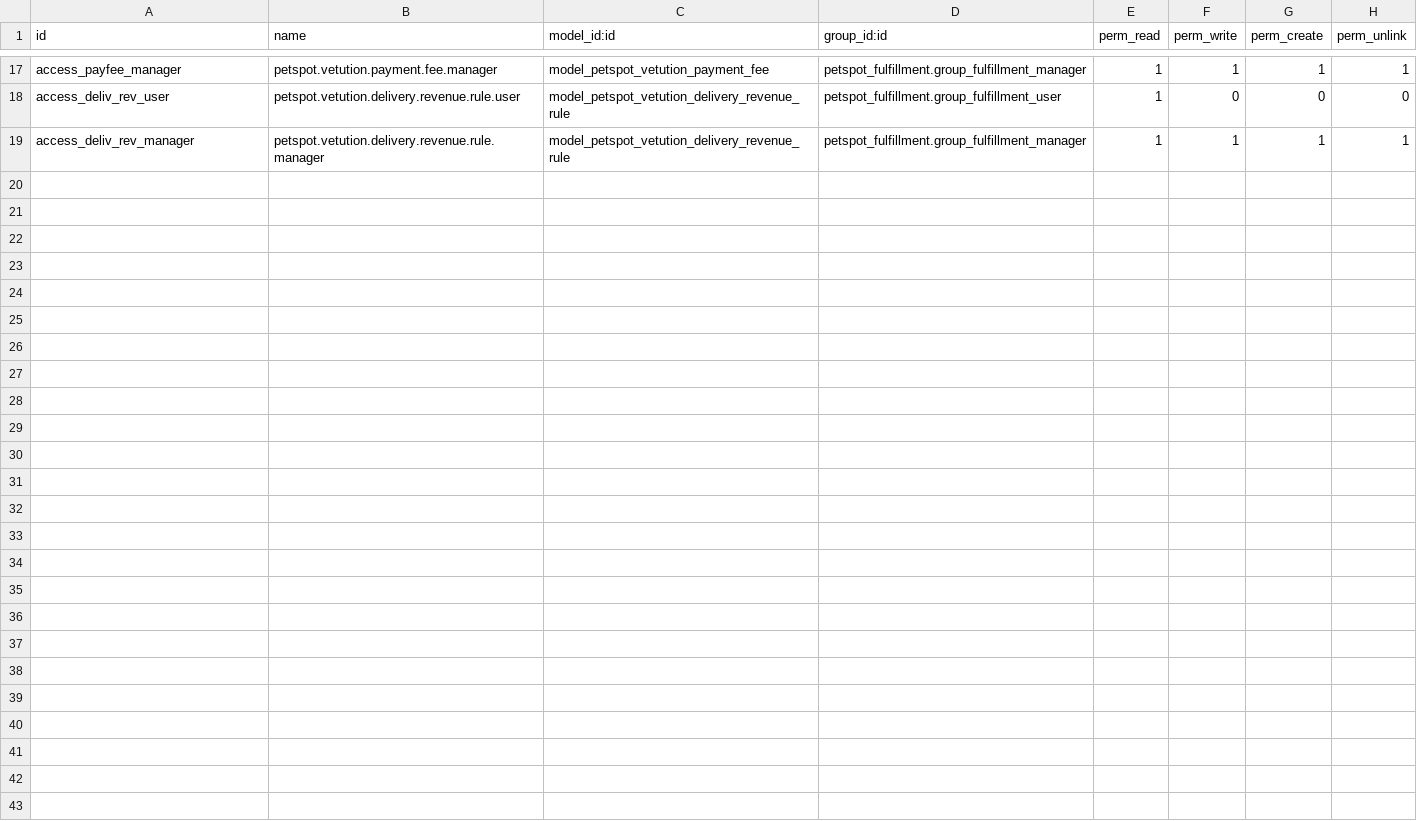
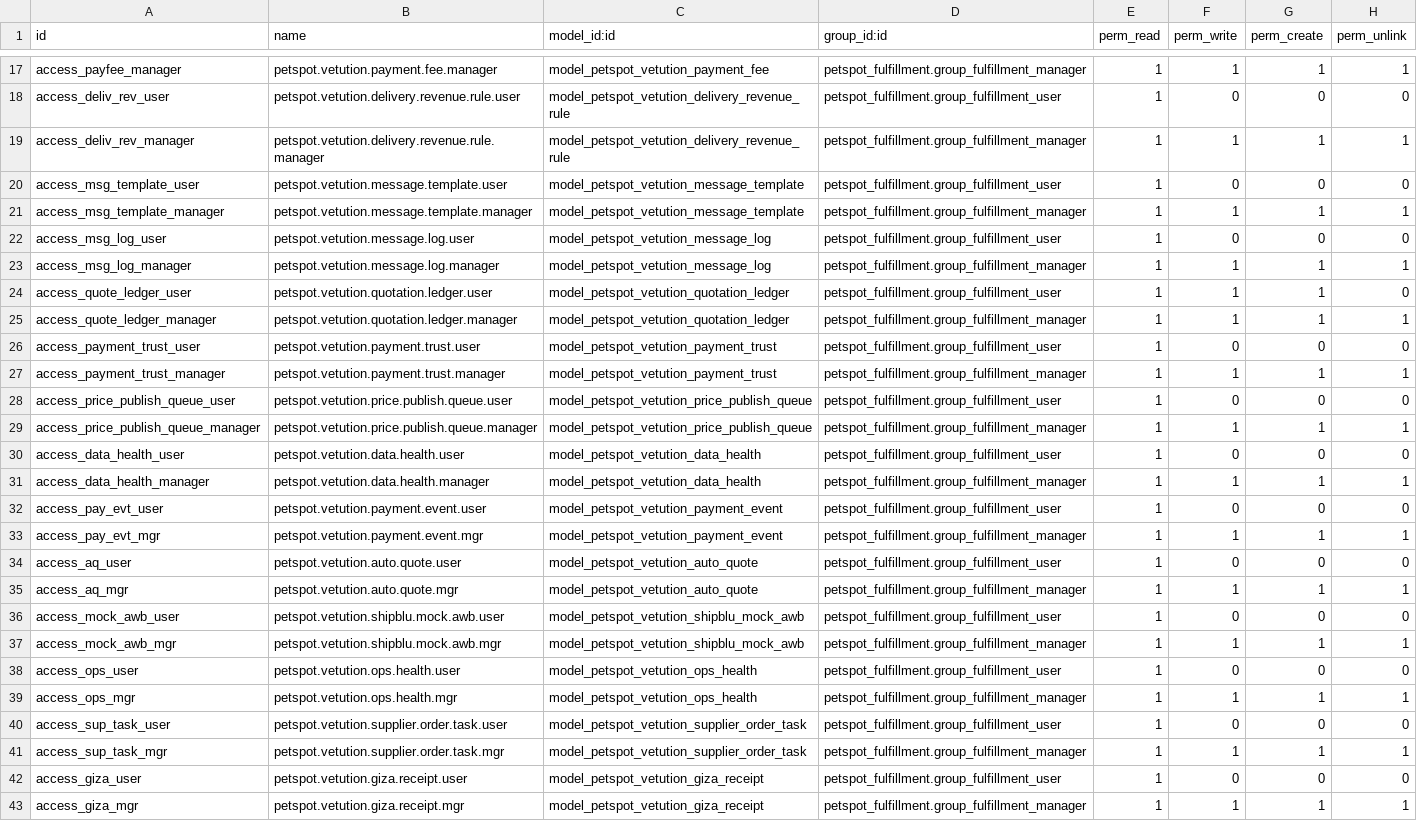
Before and after one commit to sabryyoussef/veterinarian_19, a CSV file: petspot_fulfillment_vetution/security/ir.model.access.csv, drawn as a sheet; only a part is shown, gaps mark what is left out.

```diff
--- a/petspot_fulfillment_vetution/security/ir.model.access.csv
+++ b/petspot_fulfillment_vetution/security/ir.model.access.csv
@@ -19 +19,25 @@ access_deliv_rev_user,petspot.vetution.delivery.revenue.rule.user,model_petspot_
 access_deliv_rev_manager,petspot.vetution.delivery.revenue.rule.manager,model_petspot_vetution_delivery_revenue_rule,petspot_fulfillment.group_fulfillment_manager,1,1,1,1
+access_msg_template_user,petspot.vetution.message.template.user,model_petspot_vetution_message_template,petspot_fulfillment.group_fulfillment_user,1,0,0,0
+access_msg_template_manager,petspot.vetution.message.template.manager,model_petspot_vetution_message_template,petspot_fulfillment.group_fulfillment_manager,1,1,1,1
+access_msg_log_user,petspot.vetution.message.log.user,model_petspot_vetution_message_log,petspot_fulfillment.group_fulfillment_user,1,0,0,0
+access_msg_log_manager,petspot.vetution.message.log.manager,model_petspot_vetution_message_log,petspot_fulfillment.group_fulfillment_manager,1,1,1,1
+access_quote_ledger_user,petspot.vetution.quotation.ledger.user,model_petspot_vetution_quotation_ledger,petspot_fulfillment.group_fulfillment_user,1,1,1,0
+access_quote_ledger_manager,petspot.vetution.quotation.ledger.manager,model_petspot_vetution_quotation_ledger,petspot_fulfillment.group_fulfillment_manager,1,1,1,1
+access_payment_trust_user,petspot.vetution.payment.trust.user,model_petspot_vetution_payment_trust,petspot_fulfillment.group_fulfillment_user,1,0,0,0
+access_payment_trust_manager,petspot.vetution.payment.trust.manager,model_petspot_vetution_payment_trust,petspot_fulfillment.group_fulfillment_manager,1,1,1,1
+access_price_publish_queue_user,petspot.vetution.price.publish.queue.user,model_petspot_vetution_price_publish_queue,petspot_fulfillment.group_fulfillment_user,1,0,0,0
+access_price_publish_queue_manager,petspot.vetution.price.publish.queue.manager,model_petspot_vetution_price_publish_queue,petspot_fulfillment.group_fulfillment_manager,1,1,1,1
+access_data_health_user,petspot.vetution.data.health.user,model_petspot_vetution_data_health,petspot_fulfillment.group_fulfillment_user,1,0,0,0
+access_data_health_manager,petspot.vetution.data.health.manager,model_petspot_vetution_data_health,petspot_fulfillment.group_fulfillment_manager,1,1,1,1
+access_pay_evt_user,petspot.vetution.payment.event.user,model_petspot_vetution_payment_event,petspot_fulfillment.group_fulfillment_user,1,0,0,0
+access_pay_evt_mgr,petspot.vetution.payment.event.mgr,model_petspot_vetution_payment_event,petspot_fulfillment.group_fulfillment_manager,1,1,1,1
+access_aq_user,petspot.vetution.auto.quote.user,model_petspot_vetution_auto_quote,petspot_fulfillment.group_fulfillment_user,1,0,0,0
+access_aq_mgr,petspot.vetution.auto.quote.mgr,model_petspot_vetution_auto_quote,petspot_fulfillment.group_fulfillment_manager,1,1,1,1
+access_mock_awb_user,petspot.vetution.shipblu.mock.awb.user,model_petspot_vetution_shipblu_mock_awb,petspot_fulfillment.group_fulfillment_user,1,0,0,0
+access_mock_awb_mgr,petspot.vetution.shipblu.mock.awb.mgr,model_petspot_vetution_shipblu_mock_awb,petspot_fulfillment.group_fulfillment_manager,1,1,1,1
+access_ops_user,petspot.vetution.ops.health.user,model_petspot_vetution_ops_health,petspot_fulfillment.group_fulfillment_user,1,0,0,0
+access_ops_mgr,petspot.vetution.ops.health.mgr,model_petspot_vetution_ops_health,petspot_fulfillment.group_fulfillment_manager,1,1,1,1
+access_sup_task_user,petspot.vetution.supplier.order.task.user,model_petspot_vetution_supplier_order_task,petspot_fulfillment.group_fulfillment_user,1,0,0,0
+access_sup_task_mgr,petspot.vetution.supplier.order.task.mgr,model_petspot_vetution_supplier_order_task,petspot_fulfillment.group_fulfillment_manager,1,1,1,1
+access_giza_user,petspot.vetution.giza.receipt.user,model_petspot_vetution_giza_receipt,petspot_fulfillment.group_fulfillment_user,1,0,0,0
+access_giza_mgr,petspot.vetution.giza.receipt.mgr,model_petspot_vetution_giza_receipt,petspot_fulfillment.group_fulfillment_manager,1,1,1,1
```
Also changed, not shown: 47 other files.
